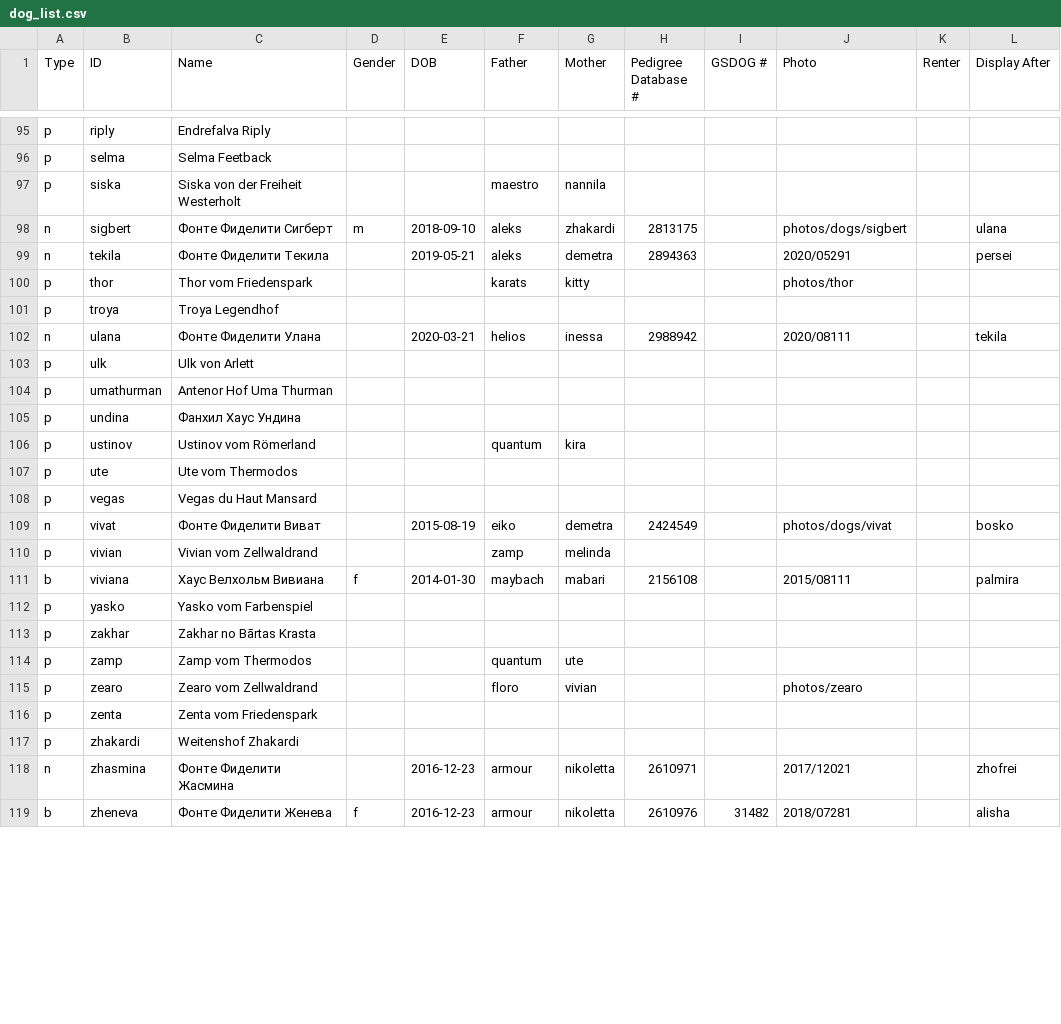
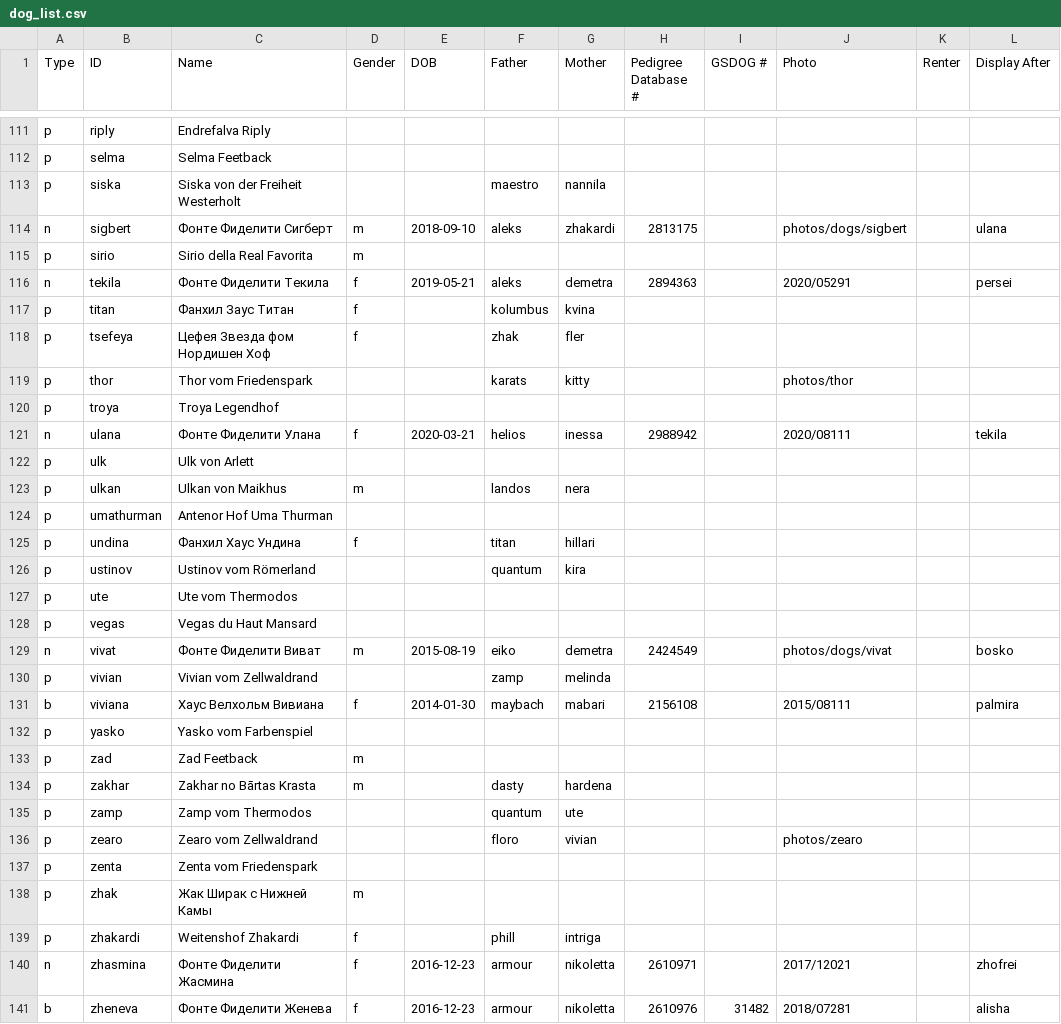
Before and after one commit to arhadthedev/fontefideliti.ru, a CSV file: res/dog_list.csv, drawn as a sheet; only a part is shown, gaps mark what is left out; the diff covers the shown part only.

```diff
--- a/res/dog_list.csv
+++ b/res/dog_list.csv
@@ -98,9 +114,13 @@ p,siska,Siska von der Freiheit Westerholt,,,maestro,nannila,,,,,
 n,sigbert,Фонте Фиделити Сигберт,m,2018-09-10,aleks,zhakardi,2813175,,photos/dogs/sigbert,,ulana
-n,tekila,Фонте Фиделити Текила,,2019-05-21,aleks,demetra,2894363,,2020/05291,,persei
+p,sirio,Sirio della Real Favorita,m,,,,,,,,
+n,tekila,Фонте Фиделити Текила,f,2019-05-21,aleks,demetra,2894363,,2020/05291,,persei
+p,titan,Фанхил Заус Титан,f,,kolumbus,kvina,,,,,
+p,tsefeya,Цефея Звезда фом Нордишен Хоф,f,,zhak,fler,,,,,
 p,thor,Thor vom Friedenspark,,,karats,kitty,,,photos/thor,,
 p,troya,Troya Legendhof,,,,,,,,,
-n,ulana,Фонте Фиделити Улана,,2020-03-21,helios,inessa,2988942,,2020/08111,,tekila
+n,ulana,Фонте Фиделити Улана,f,2020-03-21,helios,inessa,2988942,,2020/08111,,tekila
 p,ulk,Ulk von Arlett,,,,,,,,,
+p,ulkan,Ulkan von Maikhus,m,,landos,nera,,,,,
 p,umathurman,Antenor Hof Uma Thurman,,,,,,,,,
-p,undina,Фанхил Хаус Ундина,,,,,,,,,
+p,undina,Фанхил Хаус Ундина,f,,titan,hillari,,,,,
 p,ustinov,Ustinov vom Römerland,,,quantum,kira,,,,,
@@ -108,3 +128,3 @@ p,ute,Ute vom Thermodos,,,,,,,,,
 p,vegas,Vegas du Haut Mansard,,,,,,,,,
-n,vivat,Фонте Фиделити Виват,,2015-08-19,eiko,demetra,2424549,,photos/dogs/vivat,,bosko
+n,vivat,Фонте Фиделити Виват,m,2015-08-19,eiko,demetra,2424549,,photos/dogs/vivat,,bosko
 p,vivian,Vivian vom Zellwaldrand,,,zamp,melinda,,,,,
@@ -112,3 +132,4 @@ b,viviana,Хаус Велхольм Вивиана,f,2014-01-30,maybach,mabari,2
 p,yasko,Yasko vom Farbenspiel,,,,,,,,,
-p,zakhar,Zakhar no Bārtas Krasta,,,,,,,,,
+p,zad,Zad Feetback,m,,,,,,,,
+p,zakhar,Zakhar no Bārtas Krasta,m,,dasty,hardena,,,,,
 p,zamp,Zamp vom Thermodos,,,quantum,ute,,,,,
@@ -116,4 +137,5 @@ p,zearo,Zearo vom Zellwaldrand,,,floro,vivian,,,photos/zearo,,
 p,zenta,Zenta vom Friedenspark,,,,,,,,,
-p,zhakardi,Weitenshof Zhakardi,,,,,,,,,
-n,zhasmina,Фонте Фиделити Жасмина,,2016-12-23,armour,nikoletta,2610971,,2017/12021,,zhofrei
+p,zhak,Жак Ширак с Нижней Камы,m,,,,,,,,
+p,zhakardi,Weitenshof Zhakardi,f,,phill,intriga,,,,,
+n,zhasmina,Фонте Фиделити Жасмина,f,2016-12-23,armour,nikoletta,2610971,,2017/12021,,zhofrei
 b,zheneva,Фонте Фиделити Женева,f,2016-12-23,armour,nikoletta,2610976,31482,2018/07281,,alisha
```
Also changed, not shown: 16 added rows and 28 edited cells elsewhere in this file.
